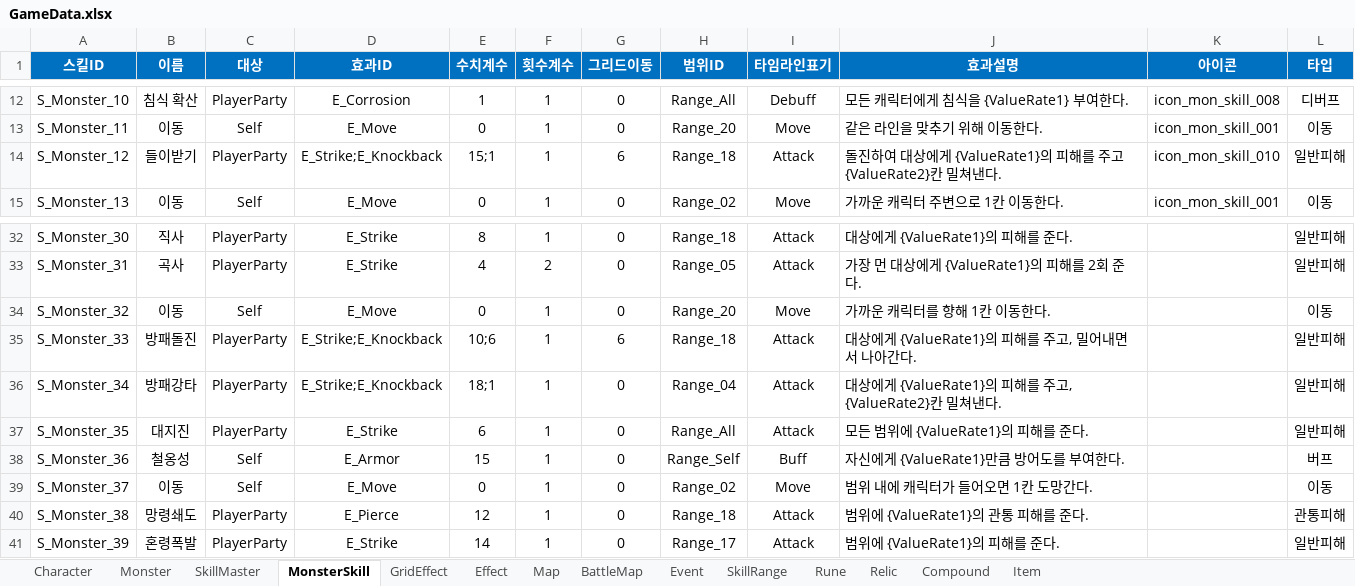
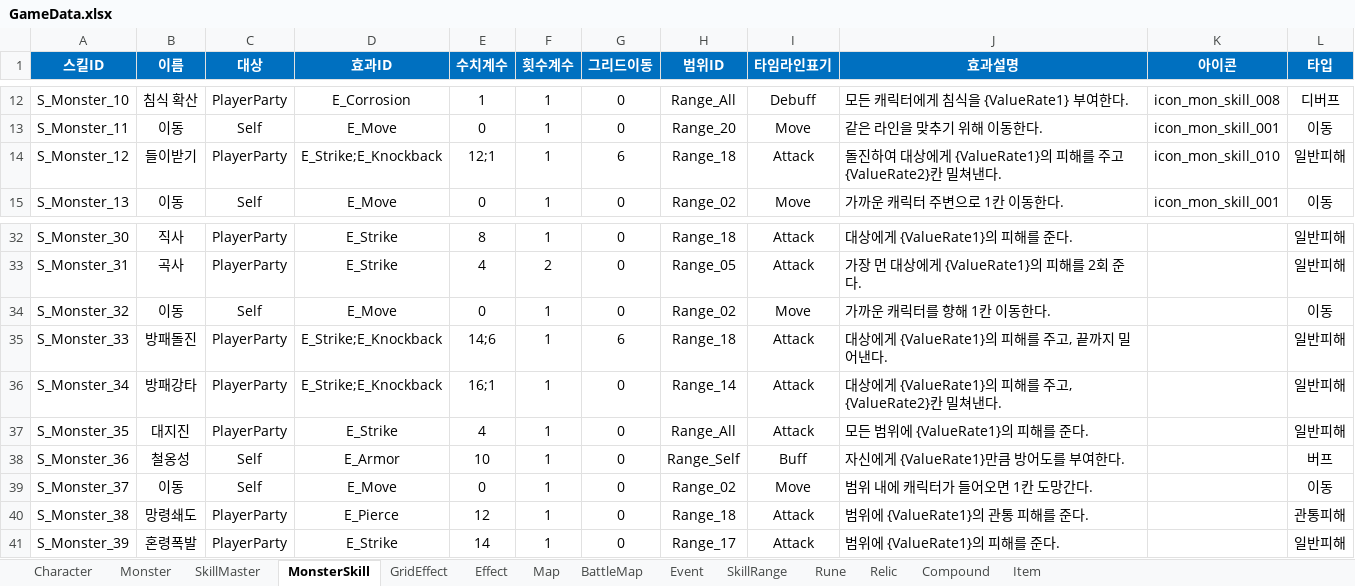
Before and after one commit to BIRANG22/RELIC, an Excel workbook: Assets/ExcelSource/GameData.xlsx, sheet MonsterSkill, drawn as a sheet; only a part is shown, gaps mark what is left out; values as stored, in another font and other column widths than the file's, no borders; the diff names each change by its address in the sheet, - before the commit and + after, or states it on an @@ line.

```diff
--- a/Assets/ExcelSource/GameData.xlsx (sheet MonsterSkill)
+++ b/Assets/ExcelSource/GameData.xlsx (sheet MonsterSkill)
-E14 (수치계수): 15;1
+E14 (수치계수): 12;1
-H34 (범위ID): Range_20
+H34 (범위ID): Range_02
-E35 (수치계수): 10;6
+E35 (수치계수): 14;6
-J35 (효과설명): 대상에게 {ValueRate1}의 피해를 주고, 밀어내면서 나아간다.
+J35 (효과설명): 대상에게 {ValueRate1}의 피해를 주고, 끝까지 밀어낸다.
-E36 (수치계수): 18;1
+E36 (수치계수): 16;1
-H36 (범위ID): Range_04
+H36 (범위ID): Range_14
-E37 (수치계수): 6
+E37 (수치계수): 4
-E38 (수치계수): 15
+E38 (수치계수): 10
```
Also changed, not shown: sheet Monster, sheet BattleMap, 5 other files.
